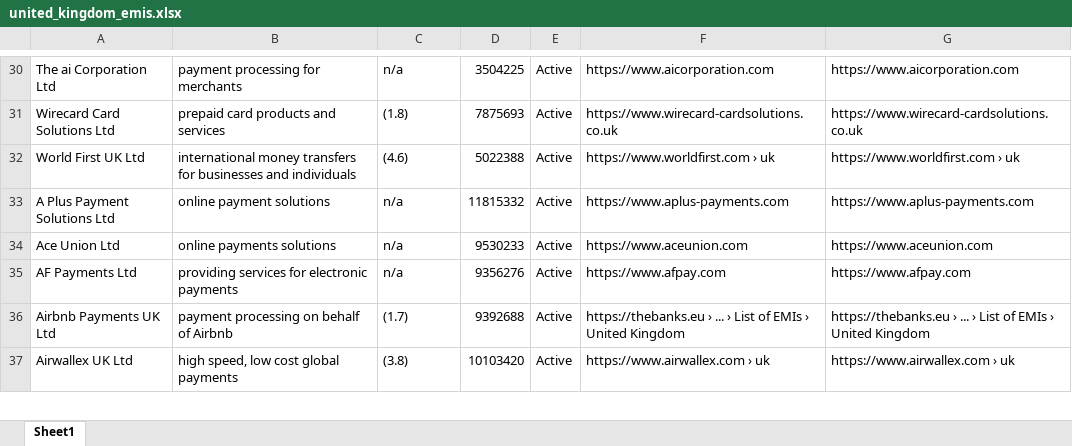
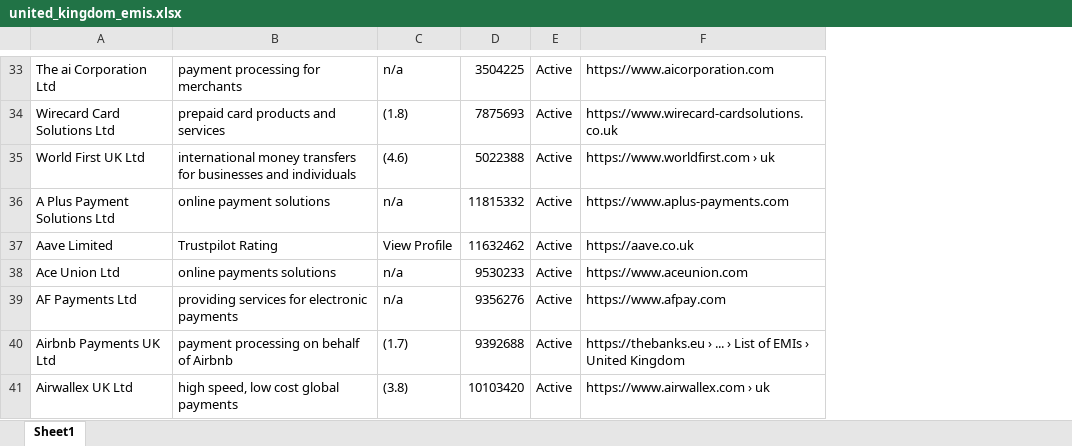
Before and after one commit to bencouser/theBanks_scrapping, an Excel workbook: united_kingdom_emis.xlsx, sheet Sheet1, drawn as a sheet; only a part is shown, gaps mark what is left out; values as stored, in another font and other column widths than the file's, no borders; removed rows and columns are numbered as before the commit, all else as after; the diff covers the shown part only; the diff names each change by its address in the sheet, - before the commit and + after, or states it on an @@ line.

```diff
--- a/united_kingdom_emis.xlsx (sheet Sheet1)
+++ b/united_kingdom_emis.xlsx (sheet Sheet1)
-column G, rows 30-37: https://www.aicorporation.com | https://www.wirecard-cardsolutions.co.uk | https://www.worldfirst.com › uk | https://www.aplus-payments.com | https://www.aceunion.com | https://www.afpay.com | https://thebanks.eu › ... › List of EMIs › United Kingdom | https://www.airwallex.com › uk
+row 37: Aave Limited | Trustpilot Rating | View Profile | 11632462 | Active | https://aave.co.uk
```
Also changed, not shown: 13 added rows, 3 removed rows and 15 edited cells elsewhere in this sheet, test.xlsx, 1 other file.
